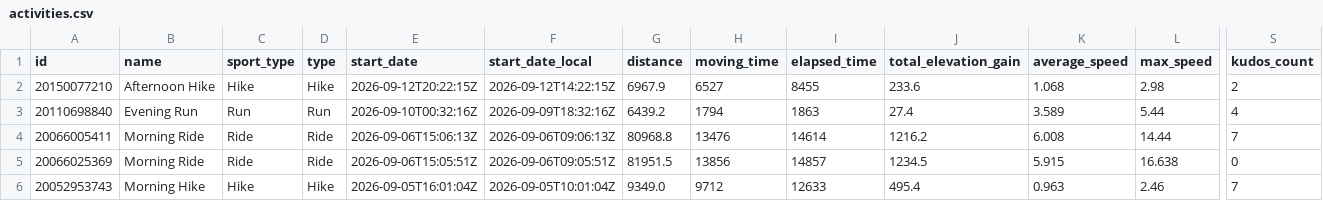
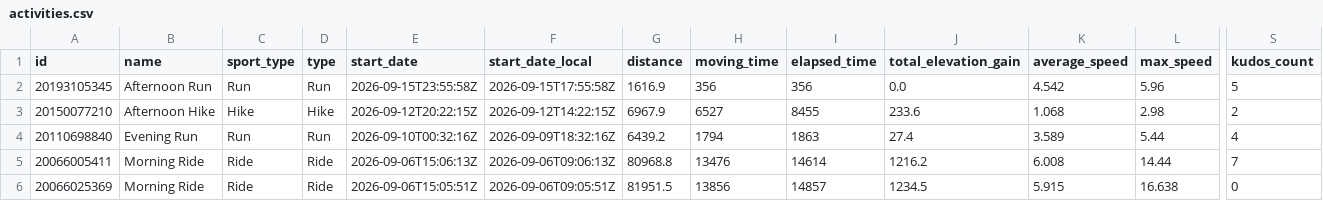
Before and after one commit to michaelmarzec/strava-sync, a CSV file: data/activities.csv, drawn as a sheet; only a part is shown, gaps mark what is left out; the shorter side is filled out with more unchanged rows; rows hold the shown columns only; the diff names each change by its address in the sheet, - before the commit and + after, or states it on an @@ line.

```diff
--- a/data/activities.csv
+++ b/data/activities.csv
+row 2: 20193105345 | Afternoon Run | Run | Run | 2026-09-15T23:55:58Z | 2026-09-15T17:55:58Z | 1616.9 | 356 | 356 | 0.0 | 4.542 | 5.96 | 5
```
Also changed, not shown: 1 other file.
